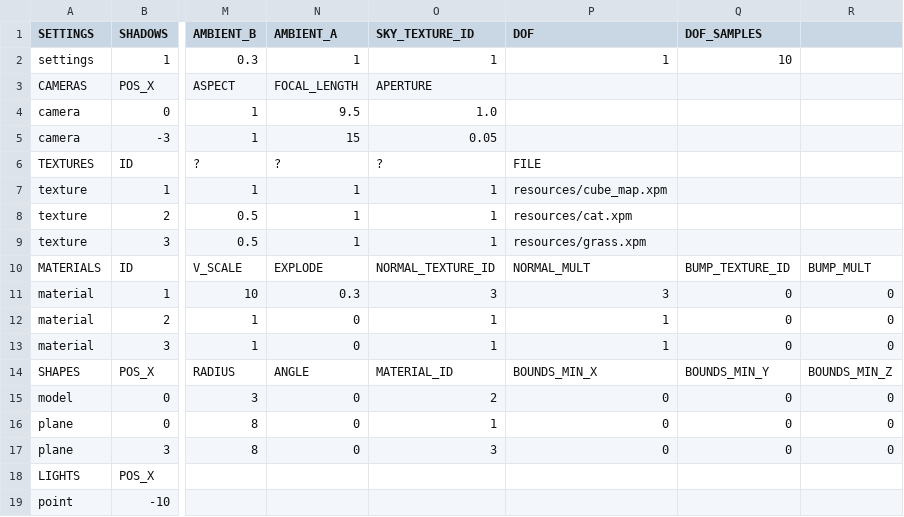
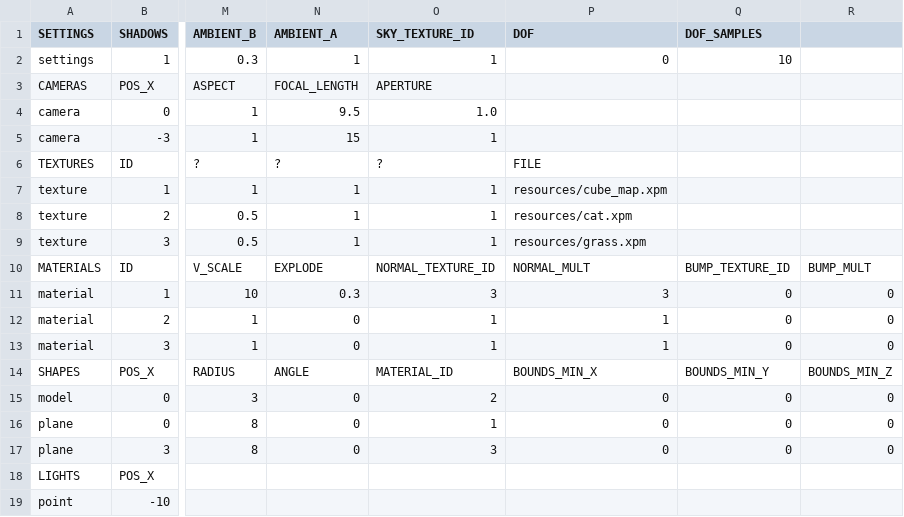
Before and after one commit to rasmusjaa/rt, a CSV file: resources/scenes/simple.csv, drawn as a sheet; only a part is shown, gaps mark what is left out; the diff names each change by its address in the sheet, - before the commit and + after, or states it on an @@ line.

```diff
--- a/resources/scenes/simple.csv
+++ b/resources/scenes/simple.csv
-P2 (DOF): 1
+P2 (DOF): 0
-O5 (SKY_TEXTURE_ID): 0.05
+O5 (SKY_TEXTURE_ID): 1
```
Also changed, not shown: 2 other files.
